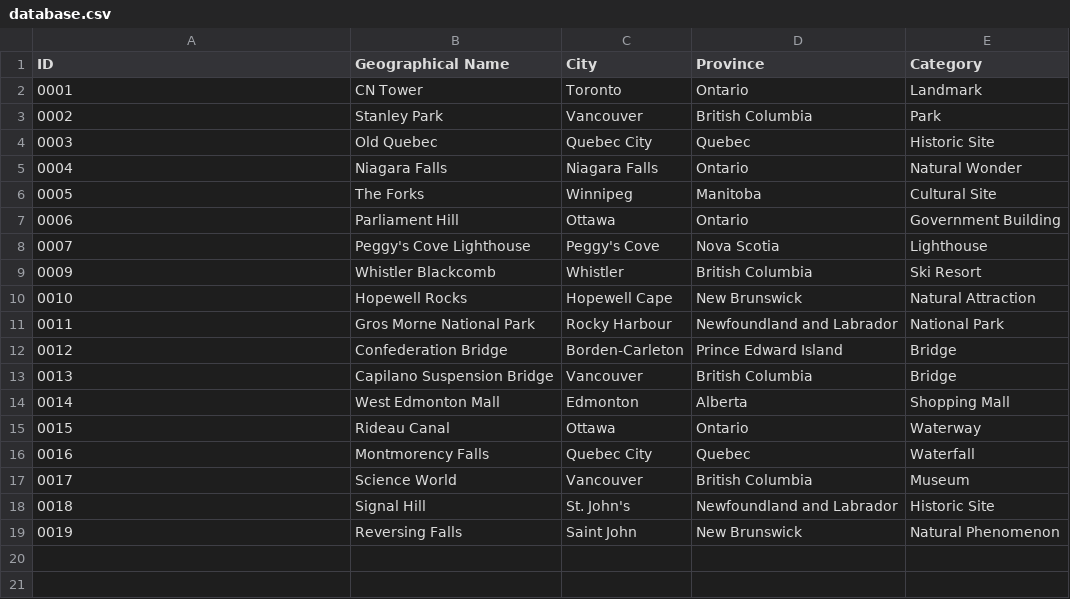
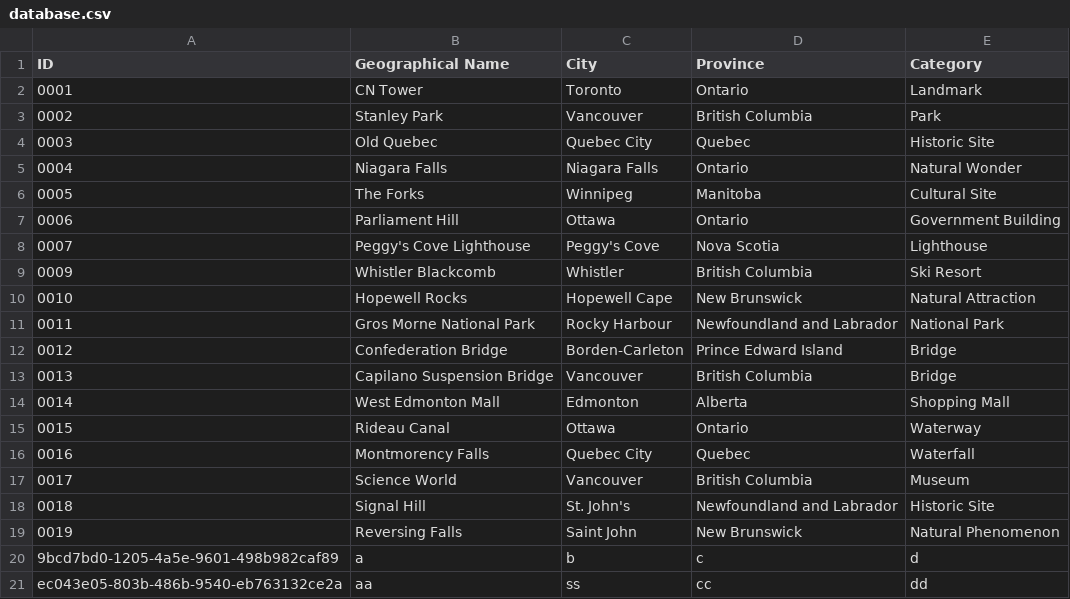
Before and after one commit to DevishiSoni/Software-Design-Project, a CSV file: src/main/resources/database.csv, drawn as a sheet; the diff names each change by its address in the sheet, - before the commit and + after, or states it on an @@ line.

Commit message:
database save function improvment
improved the save functions to work expected.

```diff
--- a/src/main/resources/database.csv
+++ b/src/main/resources/database.csv
+row 20: 9bcd7bd0-1205-4a5e-9601-498b982caf89 | a | b | c | d
+row 21: ec043e05-803b-486b-9540-eb763132ce2a | aa | ss | cc | dd
```
Also changed, not shown: target/classes/database.csv, 3 other files.
